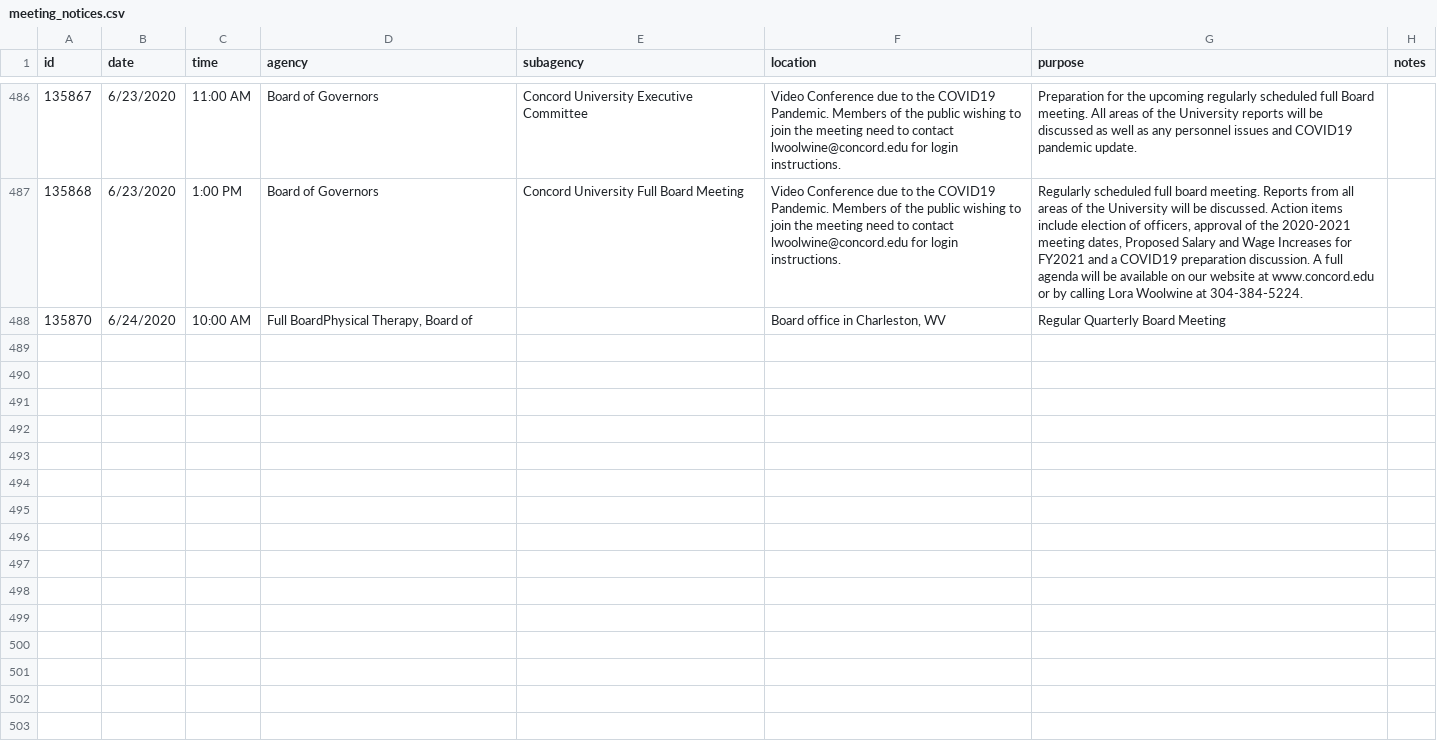
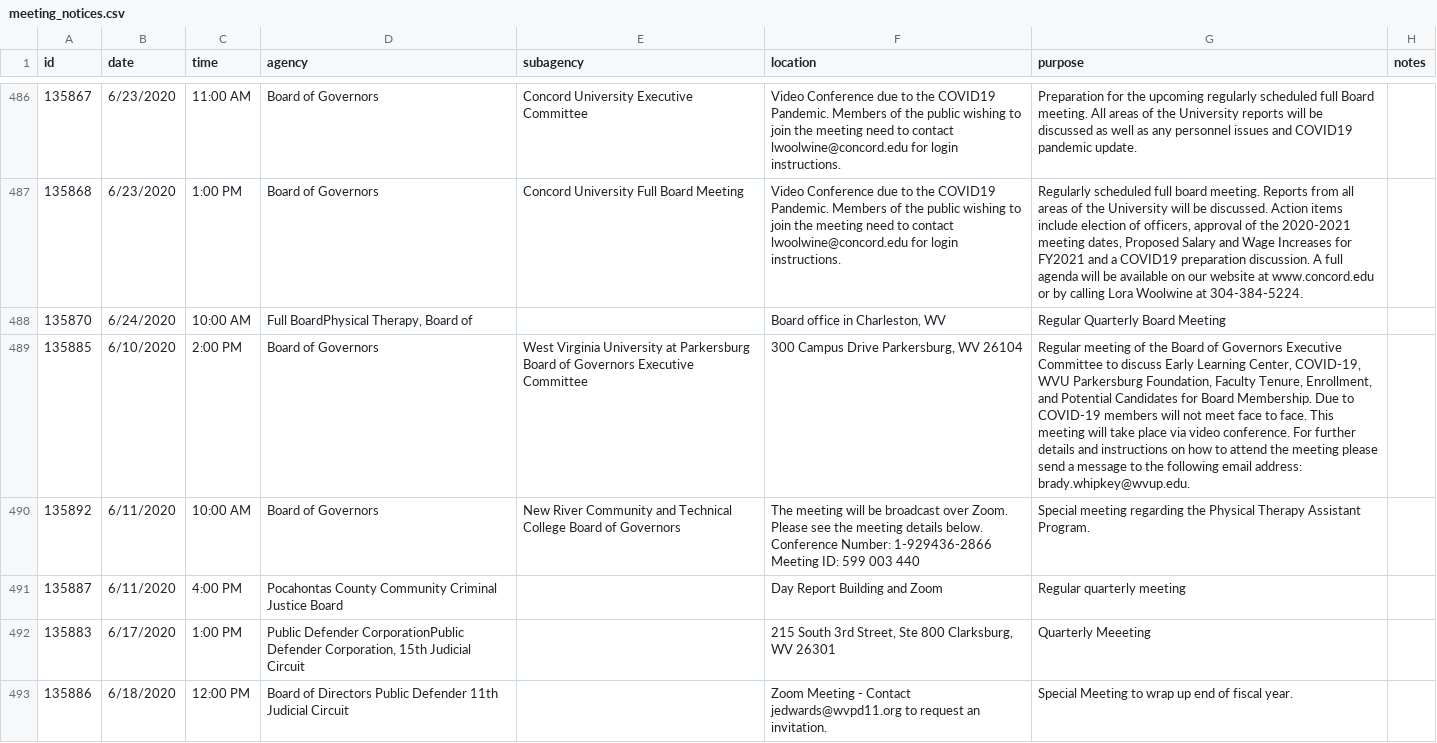
Before and after one commit to dwillis/wvu-projects, a CSV file: meeting-notices/meeting_notices.csv, drawn as a sheet; only a part is shown, gaps mark what is left out; the diff covers the shown part only; the diff names each change by its address in the sheet, - before the commit and + after, or states it on an @@ line.

Commit message:
updated meeting notices

```diff
--- a/meeting-notices/meeting_notices.csv
+++ b/meeting-notices/meeting_notices.csv
+row 489: 135885 | 6/10/2020 | 2:00 PM | Board of Governors | West Virginia University at Parkersburg Board of Governors Executive Committee | 300 Campus Drive Parkersburg, WV 26104 | Regular meeting of the Board of Governors Executive Committee to discuss Early Learning Center, COVID-19, WVU Parkersburg Foundation, Faculty Tenure, Enrollment, and Potential Candidates for Board Membership. Due to COVID-19 members will not meet face to face. This meeting will take place via video conference. For further details and instructions on how to attend the meeting please send a message to the following email address: brady.whipkey@wvup.edu.
+row 490: 135892 | 6/11/2020 | 10:00 AM | Board of Governors | New River Community and Technical College Board of Governors | The meeting will be broadcast over Zoom. Please see the meeting details below. Conference Number: 1-929436-2866 Meeting ID: 599 003 440 | Special meeting regarding the Physical Therapy Assistant Program.
+row 491: 135887 | 6/11/2020 | 4:00 PM | Pocahontas County Community Criminal Justice Board |  | Day Report Building and Zoom | Regular quarterly meeting
+row 492: 135883 | 6/17/2020 | 1:00 PM | Public Defender CorporationPublic Defender Corporation, 15th Judicial Circuit |  | 215 South 3rd Street, Ste 800 Clarksburg, WV 26301 | Quarterly Meeeting
+row 493: 135886 | 6/18/2020 | 12:00 PM | Board of Directors Public Defender 11th Judicial Circuit |  | Zoom Meeting - Contact jedwards@wvpd11.org to request an invitation. | Special Meeting to wrap up end of fiscal year.
```
Also changed, not shown: 4 added rows elsewhere in this file.
